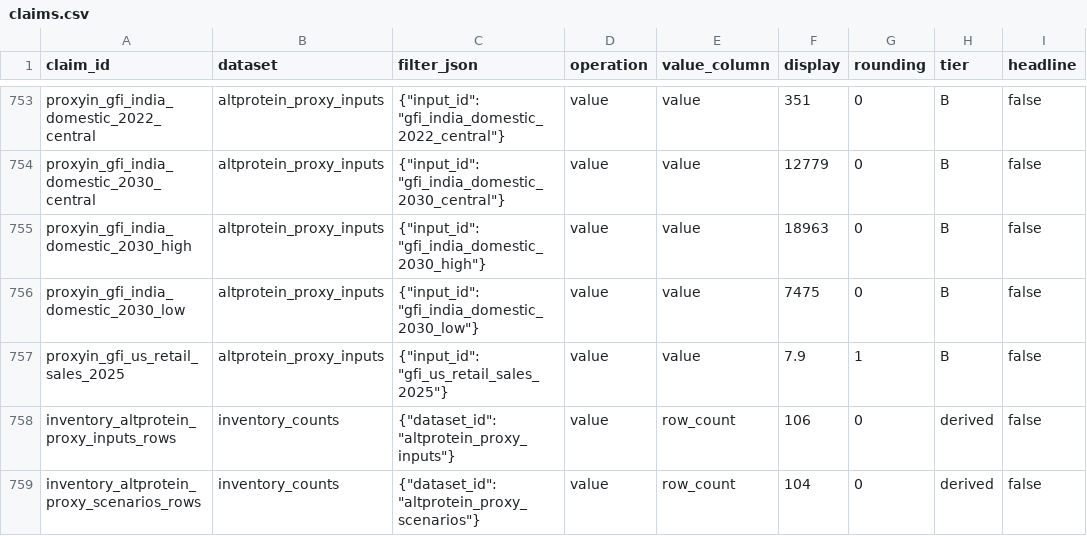
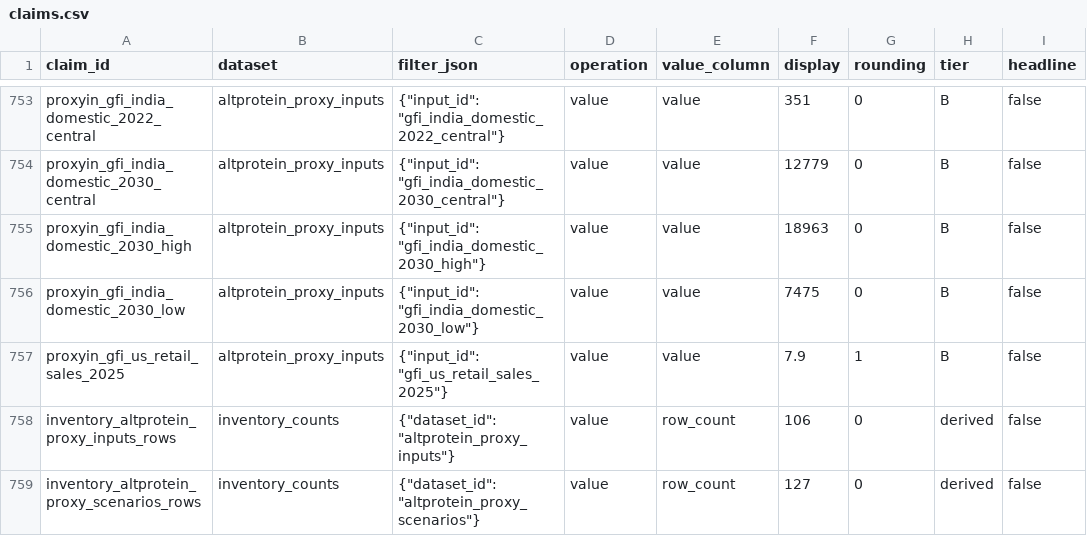
Before and after one commit to Omarzaf/sentient-futures-research, a CSV file: research/india-pakistan/claims.csv, drawn as a sheet; only a part is shown, gaps mark what is left out; the diff covers the shown part only; the diff names each change by its address in the sheet, - before the commit and + after, or states it on an @@ line.

```diff
--- a/research/india-pakistan/claims.csv
+++ b/research/india-pakistan/claims.csv
-F759 (display): 104
+F759 (display): 127
```
Also changed, not shown: 3 added rows elsewhere in this file, research/india-pakistan/data/claim-index.csv, research/india-pakistan/data/claims.csv, 27 other files.
